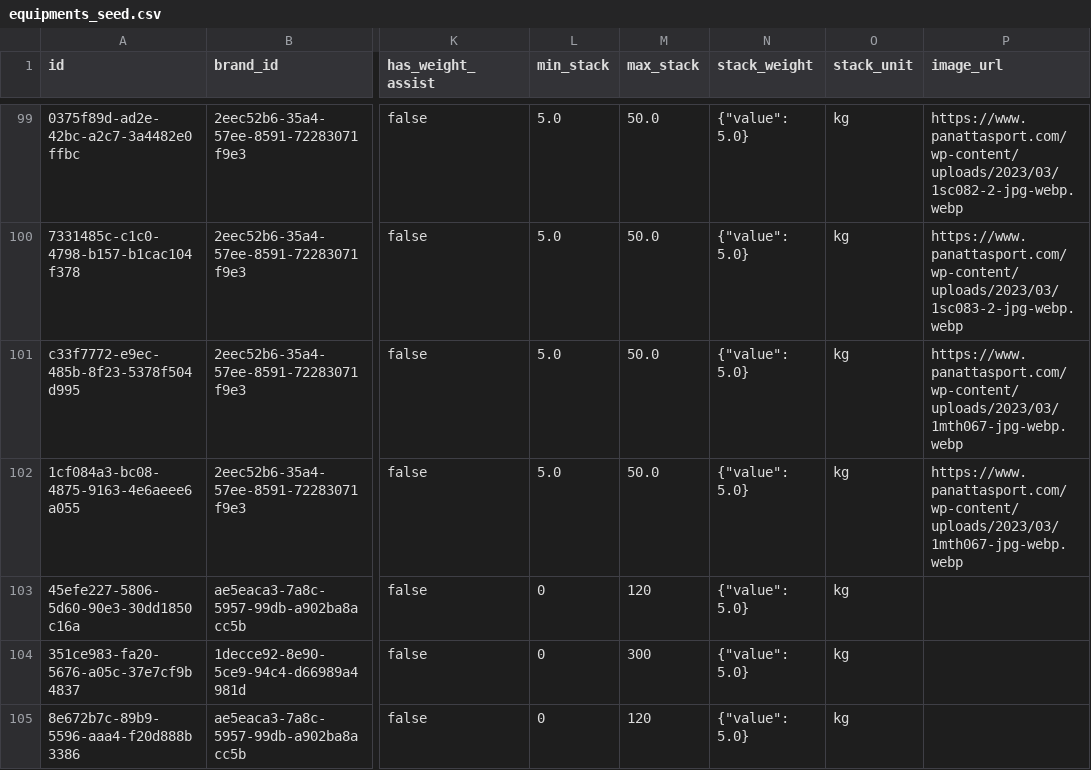
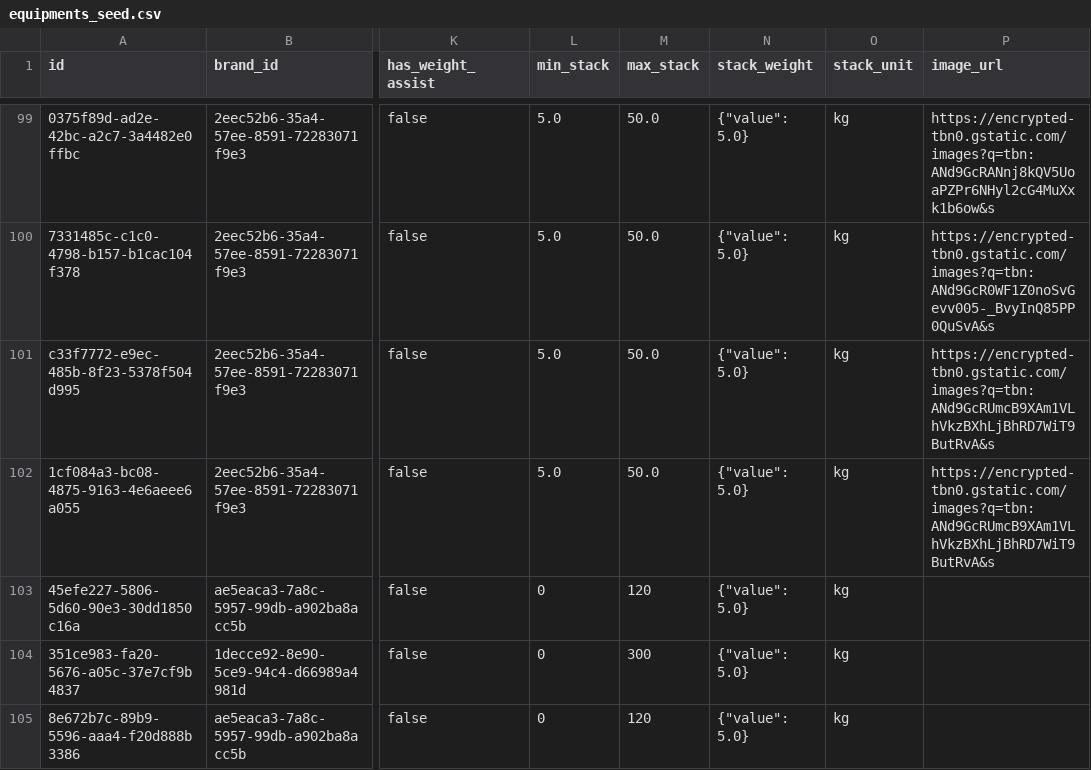
Before and after one commit to SciFit-Sync/scifit-sync, a CSV file: mlops/data/equipments_seed.csv, drawn as a sheet; only a part is shown, gaps mark what is left out; the diff covers the shown part only; the diff names each change by its address in the sheet, - before the commit and + after, or states it on an @@ line.

```diff
--- a/mlops/data/equipments_seed.csv
+++ b/mlops/data/equipments_seed.csv
-P99 (image_url): https://www.panattasport.com/wp-content/uploads/2023/03/1sc082-2-jpg-webp.webp
+P99 (image_url): https://encrypted-tbn0.gstatic.com/images?q=tbn:ANd9GcRANnj8kQV5UoaPZPr6NHyl2cG4MuXxk1b6ow&s
-P100 (image_url): https://www.panattasport.com/wp-content/uploads/2023/03/1sc083-2-jpg-webp.webp
+P100 (image_url): https://encrypted-tbn0.gstatic.com/images?q=tbn:ANd9GcR0WF1Z0noSvGevv005-_BvyInQ85PP0QuSvA&s
-P101:P102 (image_url): https://www.panattasport.com/wp-content/uploads/2023/03/1mth067-jpg-webp.webp
+P101:P102 (image_url): https://encrypted-tbn0.gstatic.com/images?q=tbn:ANd9GcRUmcB9XAm1VLhVkzBXhLjBhRD7WiT9ButRvA&s
```
Also changed, not shown: 27 edited cells elsewhere in this file, 1 other file.
